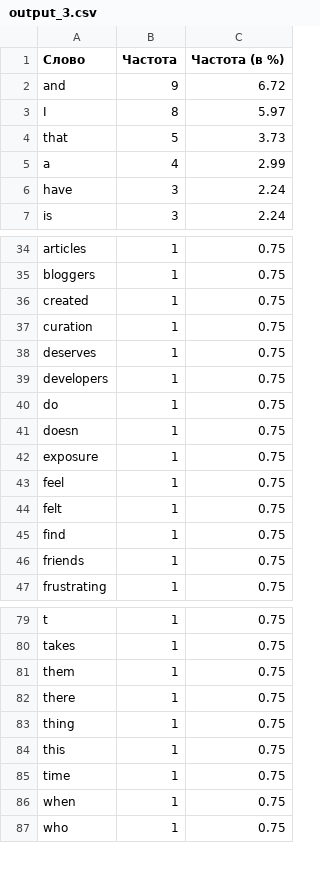
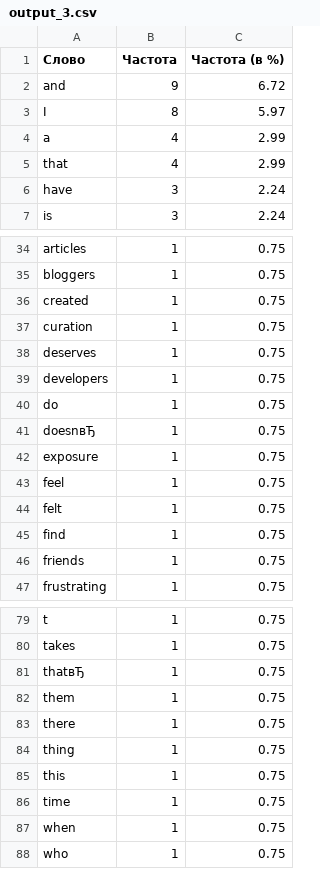
Before and after one commit to alenaivanova-ebs/IOTask2, a CSV file: target/test-classes/output_3.csv, drawn as a sheet; only a part is shown, gaps mark what is left out.

```diff
--- a/target/test-classes/output_3.csv
+++ b/target/test-classes/output_3.csv
@@ -3,4 +3,4 @@ and,9,6.72
 I,8,5.97
-that,5,3.73
 a,4,2.99
+that,4,2.99
 have,3,2.24
@@ -40,3 +40,3 @@ developers,1,0.75
 do,1,0.75
-doesn,1,0.75
+doesnвЂ,1,0.75
 exposure,1,0.75
@@ -80,2 +80,3 @@ t,1,0.75
 takes,1,0.75
+thatвЂ,1,0.75
 them,1,0.75
```
Also changed, not shown: target/test-classes/output_2.csv, 32 other files.
